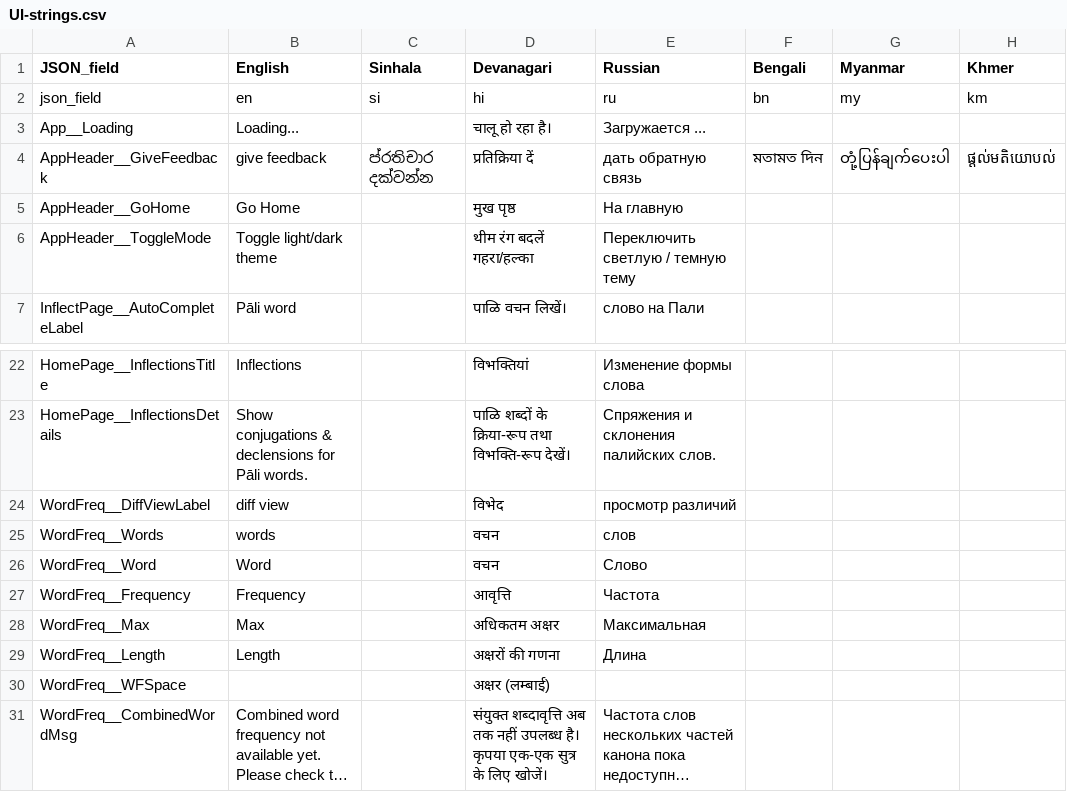
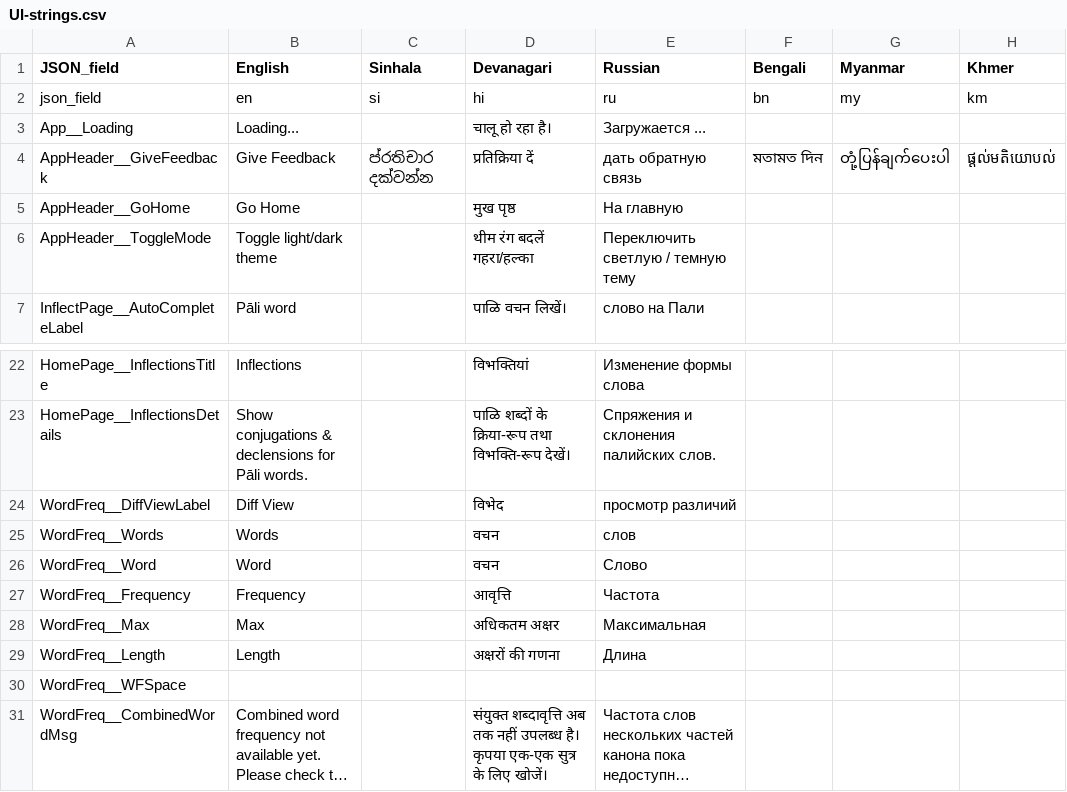
Before and after one commit to digitalpalitools/web-ui, a CSV file: UI-strings.csv, drawn as a sheet; only a part is shown, gaps mark what is left out; long unchanged cells end in …; the diff names each change by its address in the sheet, - before the commit and + after, or states it on an @@ line.

Commit message:
fix: update locale data

```diff
--- a/UI-strings.csv
+++ b/UI-strings.csv
-B4 (English): give feedback
+B4 (English): Give Feedback
-B24 (English): diff view
+B24 (English): Diff View
-B25 (English): words
+B25 (English): Words
-D30 (Devanagari): अक्षर (लम्बाई)
+D30 (Devanagari): (empty)
```
Also changed, not shown: 3 other files.
